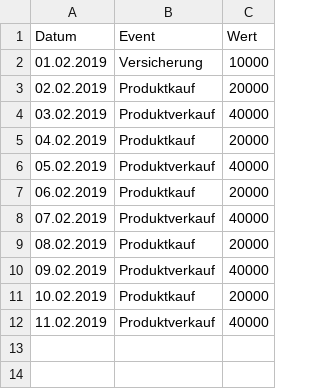
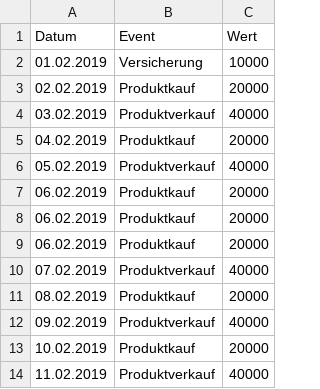
Before and after one commit to ThomasWinz/FirmenSimulation, a CSV file: Sources/SimFiles/Scenario_1.csv, drawn as a sheet.

Commit message:
EX-0203389: adds getting events from event enginge

```diff
--- a/Sources/SimFiles/Scenario_1.csv
+++ b/Sources/SimFiles/Scenario_1.csv
@@ -7,2 +7,4 @@
 06.02.2019;Produktkauf;20000
+06.02.2019;Produktkauf;20000
+06.02.2019;Produktkauf;20000
 07.02.2019;Produktverkauf;40000
```
Also changed, not shown: 4 other files.
